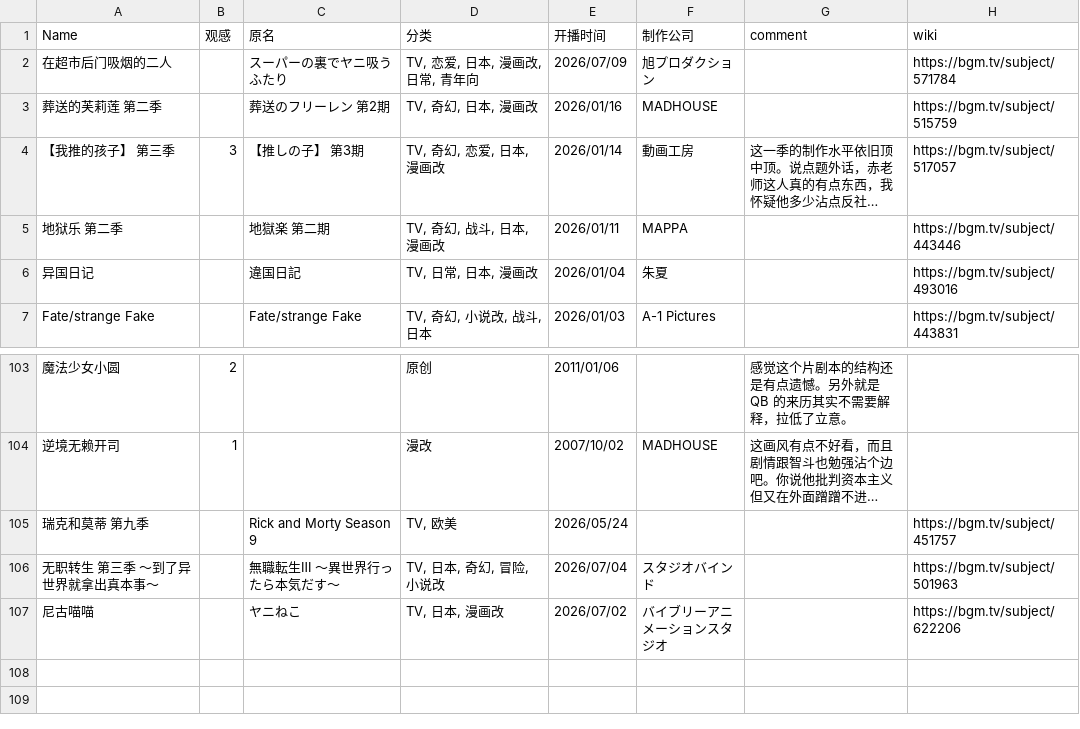
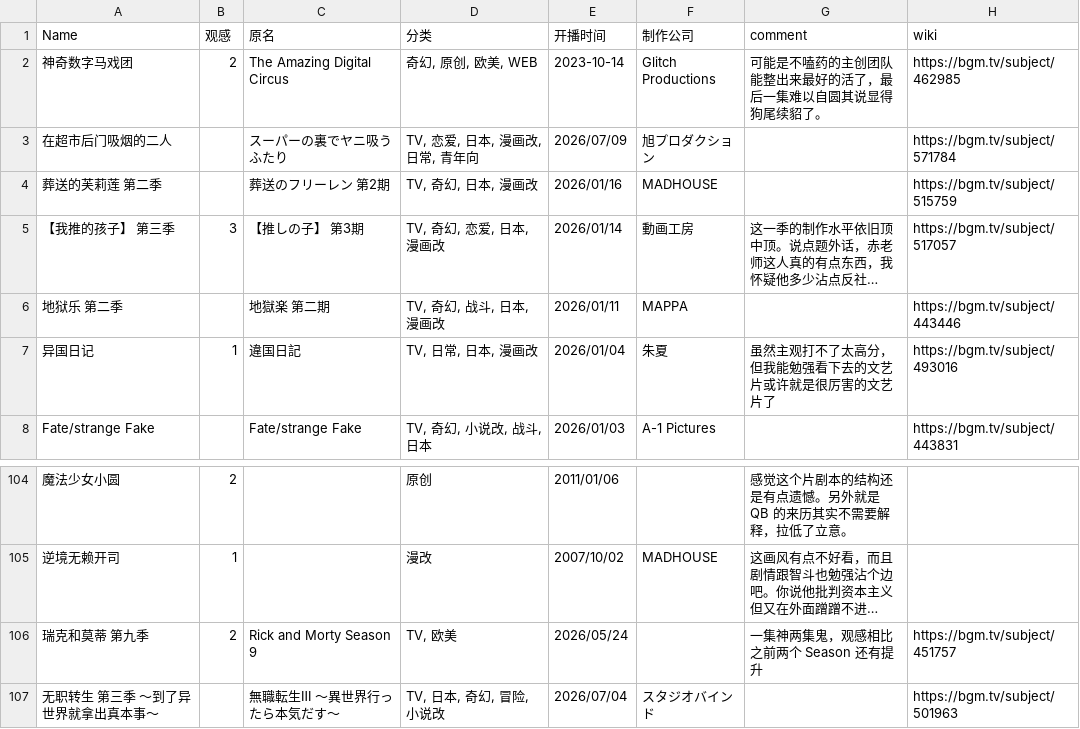
Before and after one commit to angryLid/angrylid.github.io, a CSV file: content/anime-from-notion/anime-from-notion.csv, drawn as a sheet; only a part is shown, gaps mark what is left out; the shorter side is filled out with more unchanged rows; long unchanged cells end in …; addresses are those after the commit; the diff names each change by its address in the sheet, - before the commit and + after, or states it on an @@ line.

Commit message:
feat(anime): add Amazing Digital Circus and update list title
Add 神奇数字马戏团 (The Amazing Digital Circus) to the anime CSV with
metadata from bgm.tv/subject/462985, plus ratings and comments for it
and two existing entries. Retitle the page to 'My Anime List' and drop
the now-redundant h1 from the table component.

```diff
--- a/content/anime-from-notion/anime-from-notion.csv
+++ b/content/anime-from-notion/anime-from-notion.csv
+row 2: 神奇数字马戏团 | 2 | The Amazing Digital Circus | 奇幻, 原创, 欧美, WEB | 2023-10-14 | Glitch Productions | 可能是不嗑药的主创团队能整出来最好的活了，最后一集难以自圆其说显得狗尾续貂了。 | https://bgm.tv/subject/462985
-B7 (观感): (empty)
+B7 (观感): 1
-G7 (comment): (empty)
+G7 (comment): 虽然主观打不了太高分，但我能勉强看下去的文艺片或许就是很厉害的文艺片了
-B106 (观感): (empty)
+B106 (观感): 2
-G106 (comment): (empty)
+G106 (comment): 一集神两集鬼，观感相比之前两个 Season 还有提升
```
Also changed, not shown: 2 other files.
